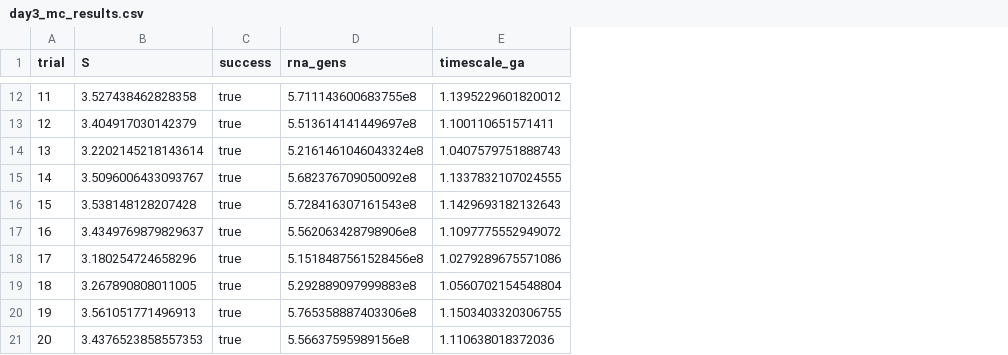
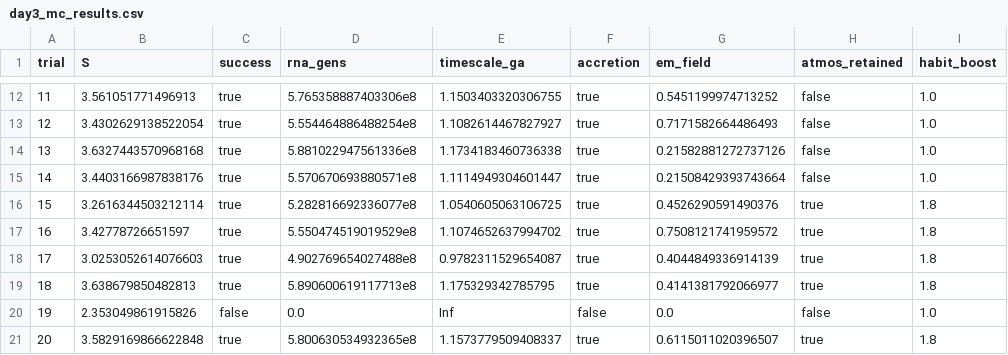
Before and after one commit to dappalumbo91/FSOT-2.0-code, a CSV file: DataAnalysisExpert/day3_mc_results.csv, drawn as a sheet; only a part is shown, gaps mark what is left out; the diff covers the shown part only; the diff names each change by its address in the sheet, - before the commit and + after, or states it on an @@ line.

```diff
--- a/DataAnalysisExpert/day3_mc_results.csv
+++ b/DataAnalysisExpert/day3_mc_results.csv
+column F (accretion), rows 12-21: true | true | true | true | true | true | true | true | false | true
+column G (em_field), rows 12-21: 0.5451199974713252 | 0.7171582664486493 | 0.21582881272737126 | 0.21508429393743664 | 0.4526290591490376 | 0.7508121741959572 | 0.4044849336914139 | 0.4141381792066977 | 0.0 | 0.6115011020396507
+column H (atmos_retained), rows 12-21: false | false | false | false | true | true | true | true | false | true
+column I (habit_boost), rows 12-21: 1.0 | 1.0 | 1.0 | 1.0 | 1.8 | 1.8 | 1.8 | 1.8 | 1.0 | 1.8
-B12 (S): 3.527438462828358
+B12 (S): 3.561051771496913
-D12 (rna_gens): 5.711143600683755e8
+D12 (rna_gens): 5.765358887403306e8
-E12 (timescale_ga): 1.1395229601820012
+E12 (timescale_ga): 1.1503403320306755
-B13 (S): 3.404917030142379
+B13 (S): 3.4302629138522054
-D13 (rna_gens): 5.513614141449697e8
+D13 (rna_gens): 5.554464886488254e8
-E13 (timescale_ga): 1.100110651571411
+E13 (timescale_ga): 1.1082614467827927
-B14 (S): 3.2202145218143614
+B14 (S): 3.6327443570968168
-D14 (rna_gens): 5.2161461046043324e8
+D14 (rna_gens): 5.881022947561336e8
-E14 (timescale_ga): 1.0407579751888743
+E14 (timescale_ga): 1.1734183460736338
-B15 (S): 3.5096006433093767
+B15 (S): 3.4403166987838176
-D15 (rna_gens): 5.682376709050092e8
+D15 (rna_gens): 5.570670693880571e8
-E15 (timescale_ga): 1.1337832107024555
+E15 (timescale_ga): 1.1114949304601447
-B16 (S): 3.538148128207428
+B16 (S): 3.2616344503212114
-D16 (rna_gens): 5.728416307161543e8
+D16 (rna_gens): 5.282816692336077e8
-E16 (timescale_ga): 1.1429693182132643
+E16 (timescale_ga): 1.0540605063106725
-B17 (S): 3.4349769879829637
+B17 (S): 3.42778726651597
-D17 (rna_gens): 5.562063428798906e8
+D17 (rna_gens): 5.550474519019529e8
-E17 (timescale_ga): 1.1097775552949072
+E17 (timescale_ga): 1.1074652637994702
-B18 (S): 3.180254724658296
+B18 (S): 3.0253052614076603
-D18 (rna_gens): 5.1518487561528456e8
+D18 (rna_gens): 4.902769654027488e8
-E18 (timescale_ga): 1.0279289675571086
+E18 (timescale_ga): 0.9782311529654087
-B19 (S): 3.267890808011005
+B19 (S): 3.638679850482813
-D19 (rna_gens): 5.292889097999883e8
+D19 (rna_gens): 5.890600619117713e8
-E19 (timescale_ga): 1.0560702154548804
+E19 (timescale_ga): 1.175329342785795
-B20 (S): 3.561051771496913
+B20 (S): 2.353049861915826
-C20 (success): true
+C20 (success): false
-D20 (rna_gens): 5.765358887403306e8
+D20 (rna_gens): 0.0
-E20 (timescale_ga): 1.1503403320306755
+E20 (timescale_ga): Inf
-B21 (S): 3.4376523858557353
+B21 (S): 3.5829169866622848
-D21 (rna_gens): 5.56637595989156e8
+D21 (rna_gens): 5.800630534932365e8
-E21 (timescale_ga): 1.110638018372036
+E21 (timescale_ga): 1.1573779509408337
```
Also changed, not shown: 122 edited cells elsewhere in this file, 13 other files.
